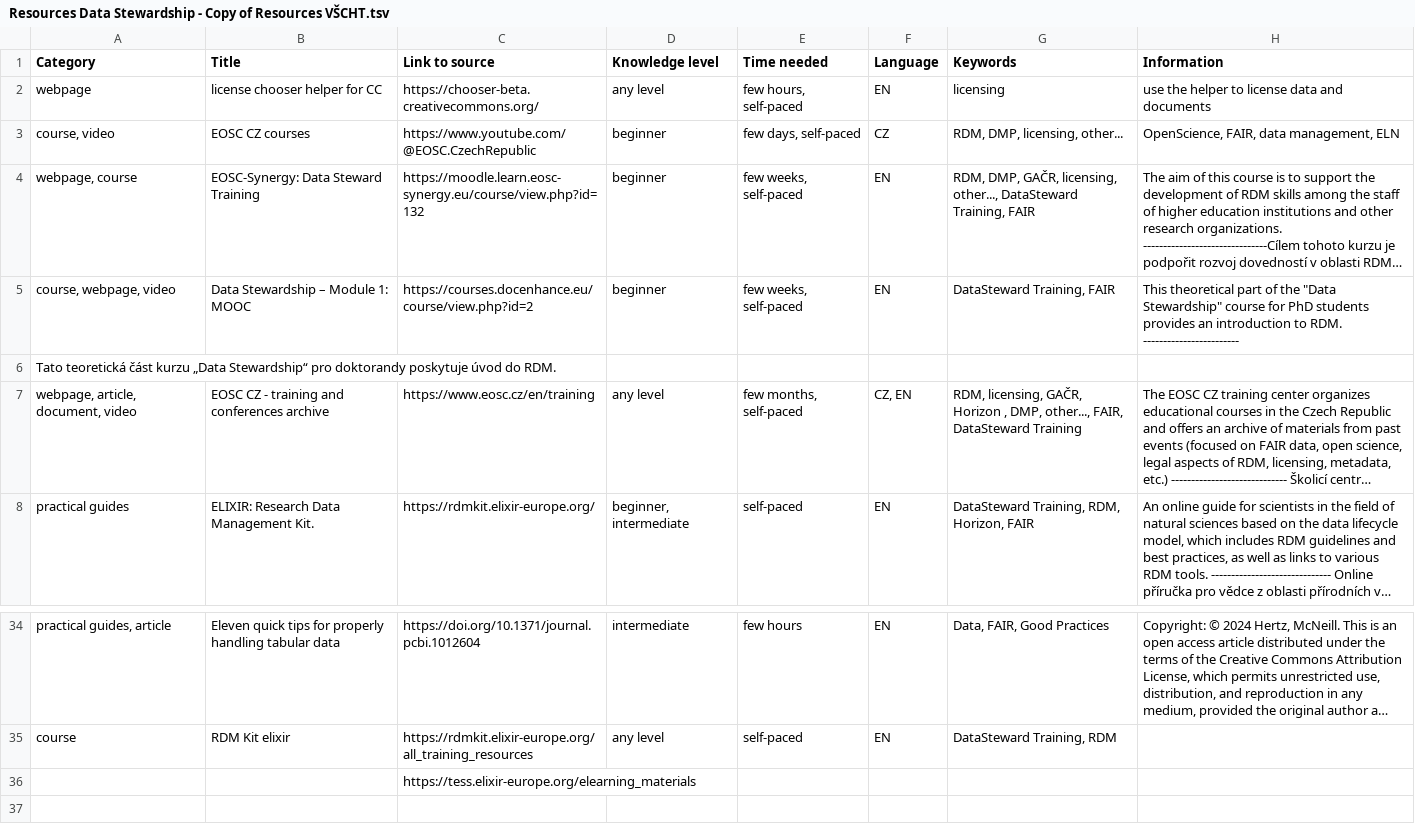
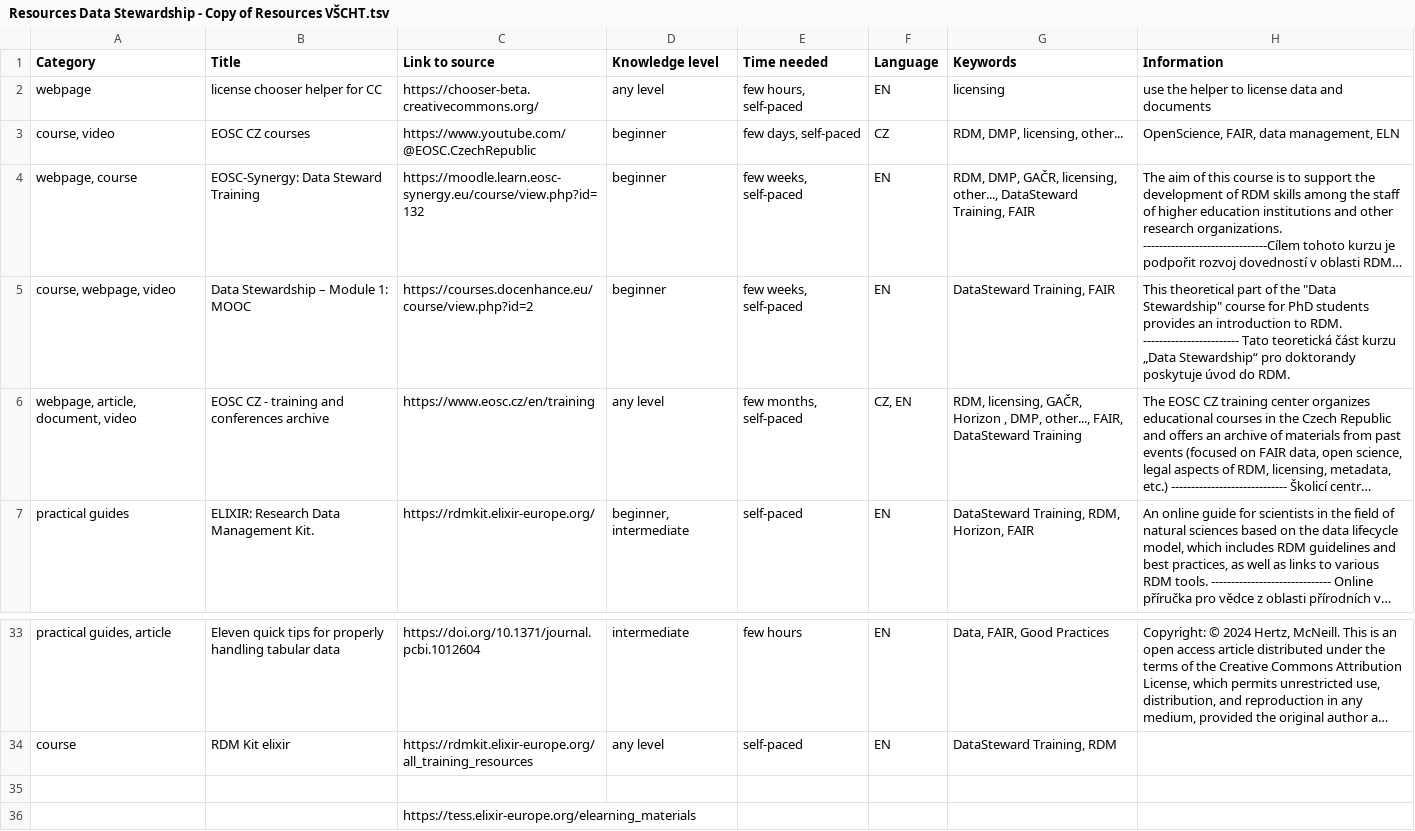
Before and after one commit to UCT-datastewardship/Data-Steward-Resources-CZ, a TSV file: Resources Data Stewardship - Copy of Resources VŠCHT.tsv, drawn as a sheet; only a part is shown, gaps mark what is left out; long unchanged cells end in …; removed rows and columns are numbered as before the commit, all else as after; the diff names each change by its address in the sheet, - before the commit and + after, or states it on an @@ line.

Commit message:
Update Resources Data Stewardship - Copy of Resources VŠCHT.tsv

```diff
--- a/Resources Data Stewardship - Copy of Resources VŠCHT.tsv
+++ b/Resources Data Stewardship - Copy of Resources VŠCHT.tsv
-H5 (Information): …RDM. ------------------------
+H5 (Information): …RDM. ------------------------ Tato teoretická část kurzu „Data Stewardship“ pro doktorandy poskytuje úvod do RDM.
-row 6: Tato teoretická část kurzu „Data Stewardship“ pro doktorandy poskytuje úvod do RDM.
+row 35: (empty)
```
